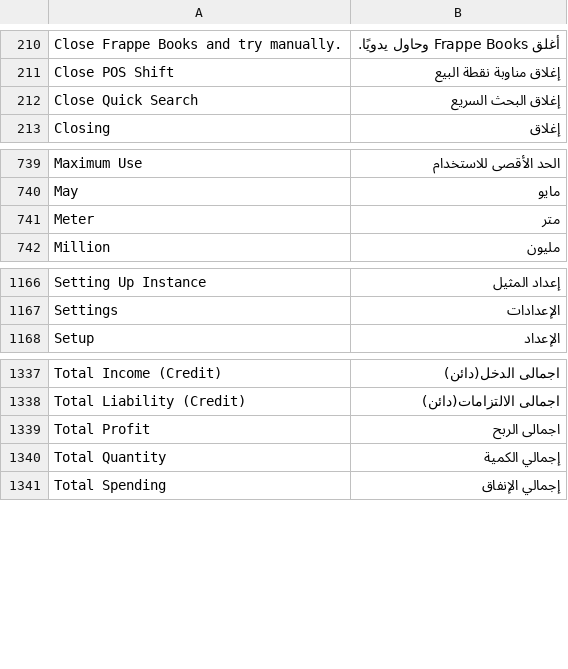
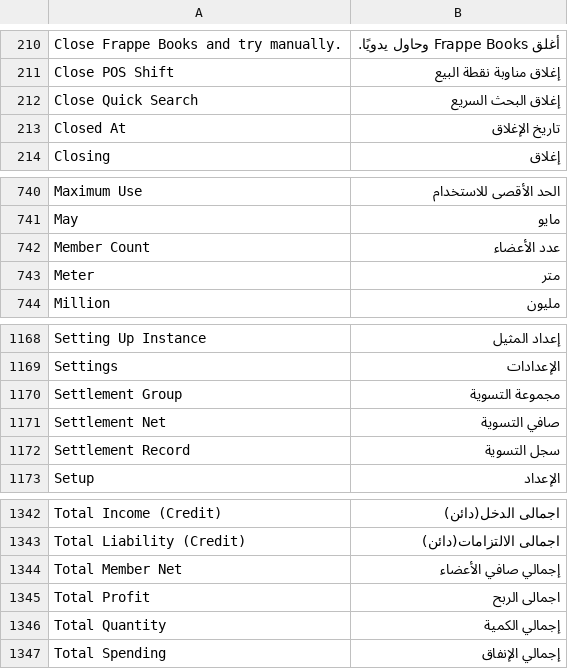
Before and after one commit to essa01442/DuhGoods-Finance-Ledger, a CSV file: translations/ar.csv, drawn as a sheet; only a part is shown, gaps mark what is left out; the diff names each change by its address in the sheet, - before the commit and + after, or states it on an @@ line.

```diff
--- a/translations/ar.csv
+++ b/translations/ar.csv
+row 213: Closed At | تاريخ الإغلاق
+row 742: Member Count | عدد الأعضاء
+row 1170: Settlement Group | مجموعة التسوية
+row 1171: Settlement Net | صافي التسوية
+row 1172: Settlement Record | سجل التسوية
+row 1344: Total Member Net | إجمالي صافي الأعضاء
```
Also changed, not shown: 12 other files.
